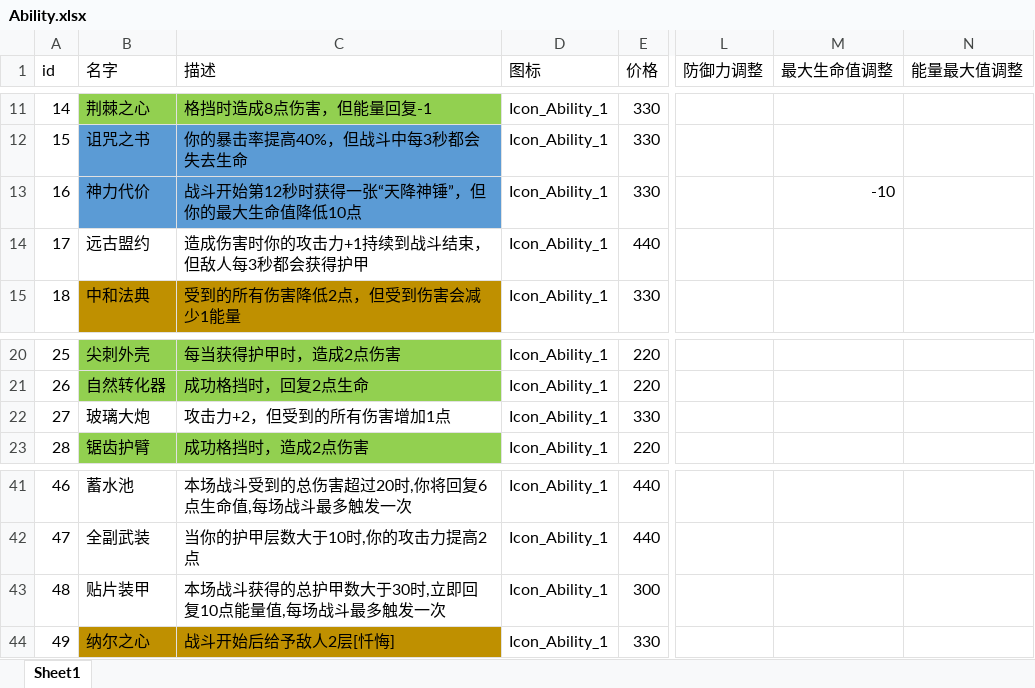
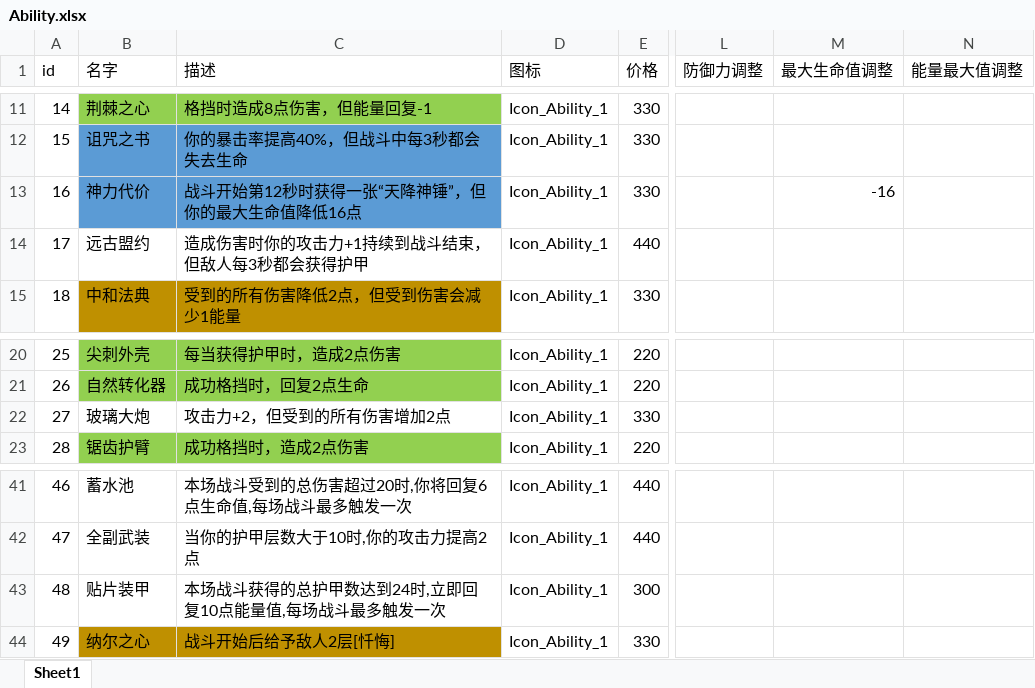
Before and after one commit to heizmoon/MagicPlay, an Excel workbook: Client/Assets/Data/Ability.xlsx, sheet Sheet1, drawn as a sheet; only a part is shown, gaps mark what is left out; values as stored, in another font and other column widths than the file's, no borders; the diff names each change by its address in the sheet, - before the commit and + after, or states it on an @@ line.

```diff
--- a/Client/Assets/Data/Ability.xlsx (sheet Sheet1)
+++ b/Client/Assets/Data/Ability.xlsx (sheet Sheet1)
-C13 (描述): 战斗开始第12秒时获得一张“天降神锤”，但你的最大生命值降低10点
+C13 (描述): 战斗开始第12秒时获得一张“天降神锤”，但你的最大生命值降低16点
-M13 (最大生命值调整): -10
+M13 (最大生命值调整): -16
-C22 (描述): 攻击力+2，但受到的所有伤害增加1点
+C22 (描述): 攻击力+2，但受到的所有伤害增加2点
-C43 (描述): 本场战斗获得的总护甲数大于30时,立即回复10点能量值,每场战斗最多触发一次
+C43 (描述): 本场战斗获得的总护甲数达到24时,立即回复10点能量值,每场战斗最多触发一次
```
Also changed, not shown: Client/Assets/Data/Buff.xlsx, Client/Assets/Data/Skill.xlsx, 3 other files.
